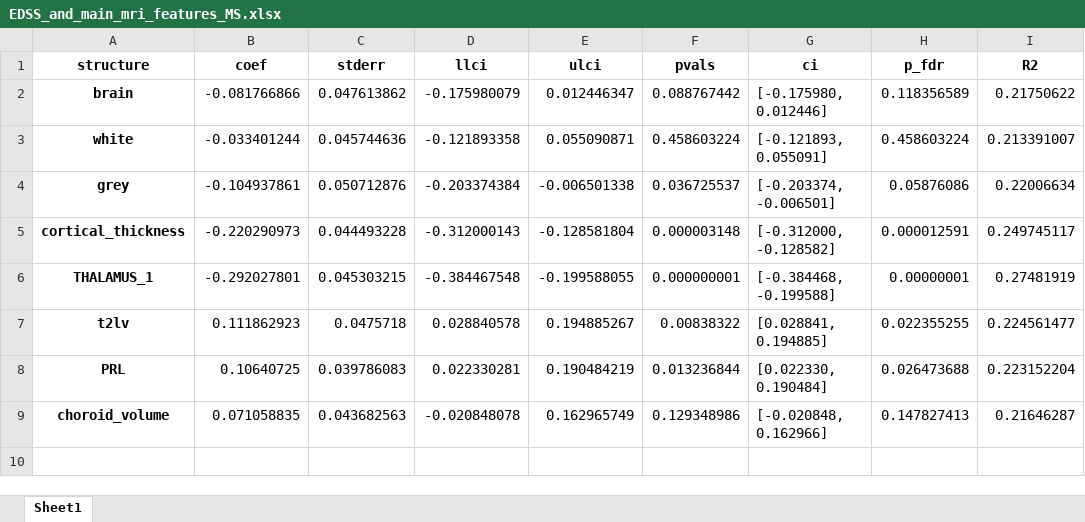
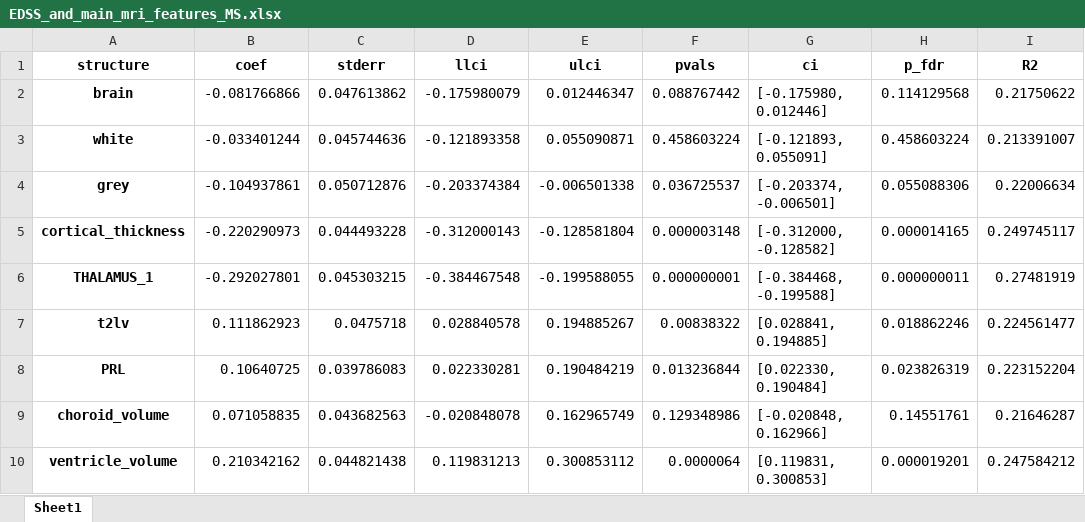
Before and after one commit to srs328/ms_mri, an Excel workbook: analysis/thalamus/figures_tables/edss_regressions/EDSS_and_main_mri_features_MS.xlsx, sheet Sheet1, drawn as a sheet; values as stored, in another font and other column widths than the file's, no borders; the diff names each change by its address in the sheet, - before the commit and + after, or states it on an @@ line.

```diff
--- a/analysis/thalamus/figures_tables/edss_regressions/EDSS_and_main_mri_features_MS.xlsx (sheet Sheet1)
+++ b/analysis/thalamus/figures_tables/edss_regressions/EDSS_and_main_mri_features_MS.xlsx (sheet Sheet1)
-H2 (p_fdr): 0.118356589
+H2 (p_fdr): 0.114129568
-H4 (p_fdr): 0.05876086
+H4 (p_fdr): 0.055088306
-H5 (p_fdr): 0.000012591
+H5 (p_fdr): 0.000014165
-H6 (p_fdr): 0.00000001
+H6 (p_fdr): 0.000000011
-H7 (p_fdr): 0.022355255
+H7 (p_fdr): 0.018862246
-H8 (p_fdr): 0.026473688
+H8 (p_fdr): 0.023826319
-H9 (p_fdr): 0.147827413
+H9 (p_fdr): 0.14551761
+row 10: ventricle_volume | 0.210342162 | 0.044821438 | 0.119831213 | 0.300853112 | 0.0000064 | [0.119831, 0.300853] | 0.000019201 | 0.247584212
```
Also changed, not shown: analysis/thalamus/figures_tables/edss_regressions/EDSS_and_main_mri_features_MS_ordinal.xlsx, analysis/thalamus/figures_tables/sdmt_regressions/SDMT_and_main_mri_features_MS.xlsx, 5 other files.
